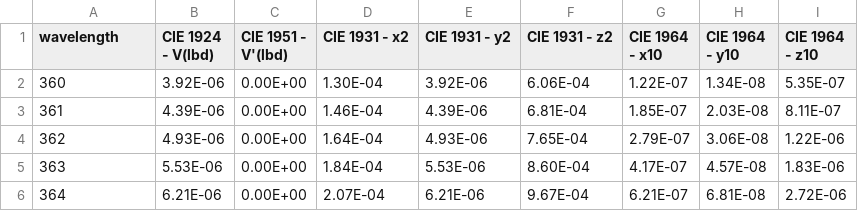
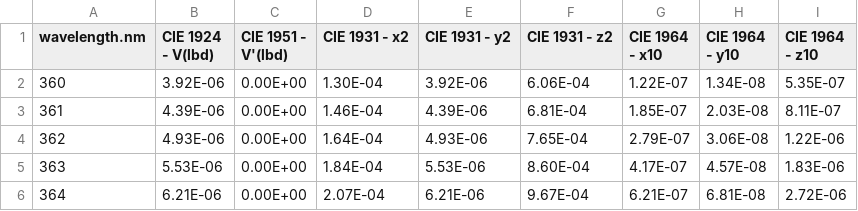
Before and after one commit to Wei-Lim/lighting, a CSV file: inst/extdata/spectral-sensitivity/cvrl.org_CIE_function_360nm-830nm_1nm.csv (was data/spectral-sensitivity/cvrl.org_CIE_function_360nm-830nm_1nm.csv), drawn as a sheet; only a part is shown.

Commit message:
added interpolate_spectra() to package
uncessary function and files were removed.
TO-DO Description needs to be formulated.

```diff
--- a/data/spectral-sensitivity/cvrl.org_CIE_function_360nm-830nm_1nm.csv
+++ b/inst/extdata/spectral-sensitivity/cvrl.org_CIE_function_360nm-830nm_1nm.csv
@@ -1,2 +1,2 @@
-wavelength,CIE 1924 - V(lbd) ,CIE 1951 - V'(lbd),CIE 1931 - x2,CIE 1931 - y2,CIE 1931 - z2,CIE 1964 - x10,CIE 1964 - y10,CIE 1964 - z10
+wavelength.nm,CIE 1924 - V(lbd) ,CIE 1951 - V'(lbd),CIE 1931 - x2,CIE 1931 - y2,CIE 1931 - z2,CIE 1964 - x10,CIE 1964 - y10,CIE 1964 - z10
 360,3.92E-06,0.00E+00,1.30E-04,3.92E-06,6.06E-04,1.22E-07,1.34E-08,5.35E-07
```
Also changed, not shown: 19 other files.
